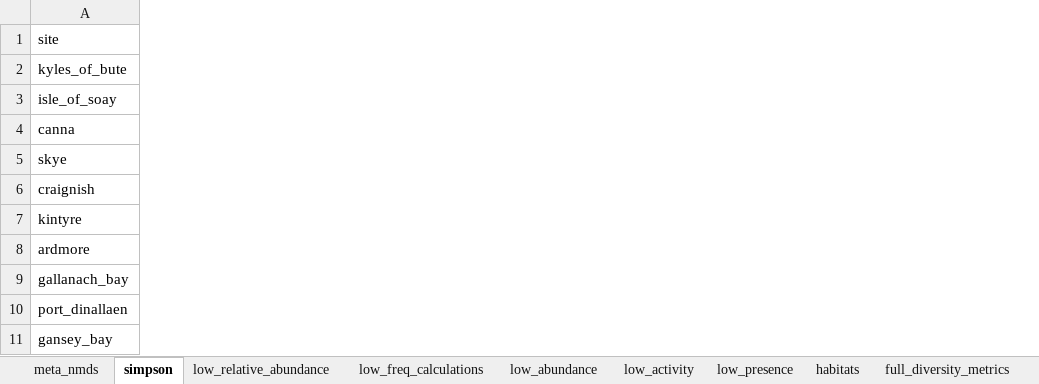
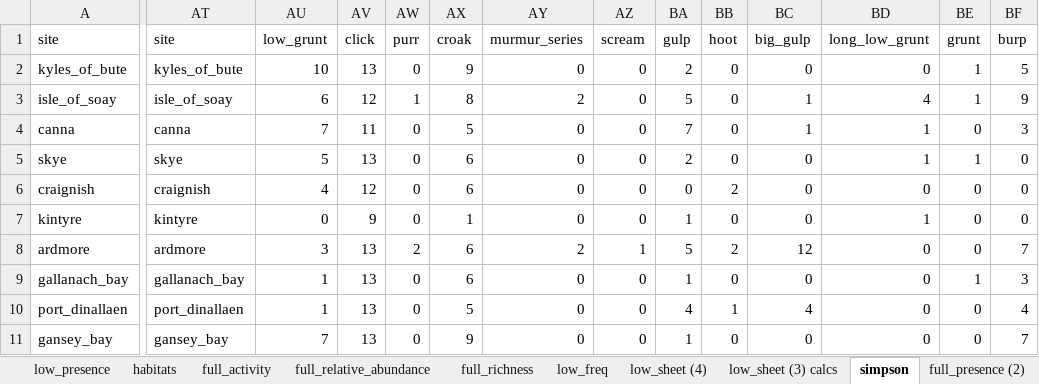
Before and after one commit to carlaleone/Dissertation, an Excel workbook: data/meta_richness.xlsx, sheet simpson, drawn as a sheet; only a part is shown, gaps mark what is left out; values as stored, in another font and other column widths than the file's, no borders; the diff covers the shown part only; the diff names each change by its address in the sheet, - before the commit and + after, or states it on an @@ line.

```diff
--- a/data/meta_richness.xlsx (sheet simpson)
+++ b/data/meta_richness.xlsx (sheet simpson)
-sheet tab: full_diversity_metrics
+sheet tab: low_sheet (4)
+sheet tab: low_sheet (3) calcs
+sheet tab: full_presence (2)
@@ sheet tab order changed: low_presence | habitats | full_activity | full_relative_abundance | full_richness | low_freq | low_sheet (4) | low_sheet (3) calcs | simpson | full_presence (2) @@
+column AT, rows 1-11: site | kyles_of_bute | isle_of_soay | canna | skye | craignish | kintyre | ardmore | gallanach_bay | port_dinallaen | gansey_bay
+column AU, rows 1-11: low_grunt | 10 | 6 | 7 | 5 | 4 | 0 | 3 | 1 | 1 | 7
+column AV, rows 1-11: click | 13 | 12 | 11 | 13 | 12 | 9 | 13 | 13 | 13 | 13
+column AW, rows 1-11: purr | 0 | 1 | 0 | 0 | 0 | 0 | 2 | 0 | 0 | 0
+column AX, rows 1-11: croak | 9 | 8 | 5 | 6 | 6 | 1 | 6 | 6 | 5 | 9
+column AY, rows 1-11: murmur_series | 0 | 2 | 0 | 0 | 0 | 0 | 2 | 0 | 0 | 0
+column AZ, rows 1-11: scream | 0 | 0 | 0 | 0 | 0 | 0 | 1 | 0 | 0 | 0
+column BA, rows 1-11: gulp | 2 | 5 | 7 | 2 | 0 | 1 | 5 | 1 | 4 | 1
+column BB, rows 1-11: hoot | 0 | 0 | 0 | 0 | 2 | 0 | 2 | 0 | 1 | 0
+column BC, rows 1-11: big_gulp | 0 | 1 | 1 | 0 | 0 | 0 | 12 | 0 | 4 | 0
+column BD, rows 1-11: long_low_grunt | 0 | 4 | 1 | 1 | 0 | 1 | 0 | 0 | 0 | 0
+column BE, rows 1-11: grunt | 1 | 1 | 0 | 1 | 0 | 0 | 0 | 1 | 0 | 0
+column BF, rows 1-11: burp | 5 | 9 | 3 | 0 | 0 | 0 | 7 | 3 | 4 | 7
```
Also changed, not shown: 35 added columns elsewhere in this sheet, other sheet tabs.
